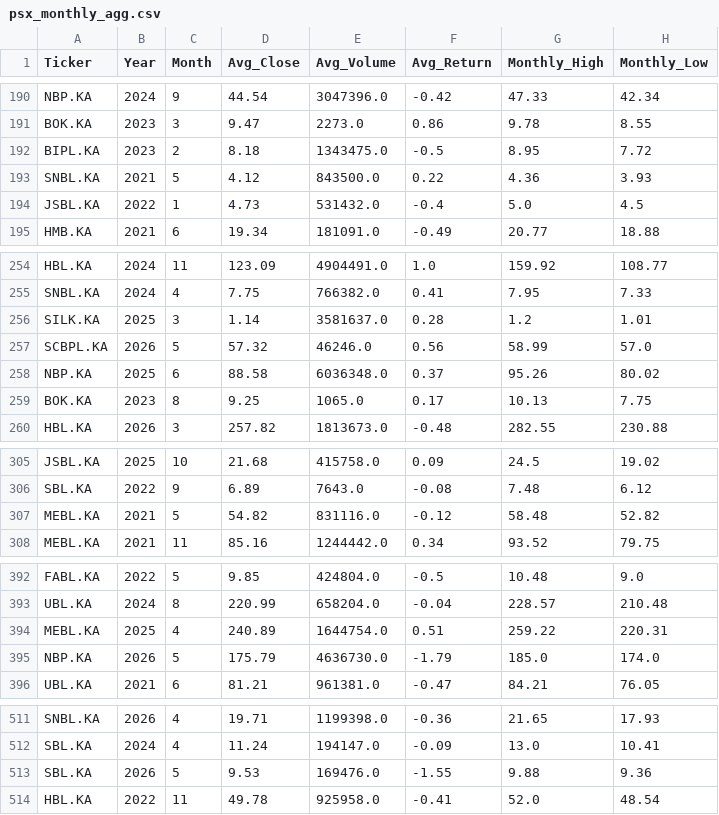
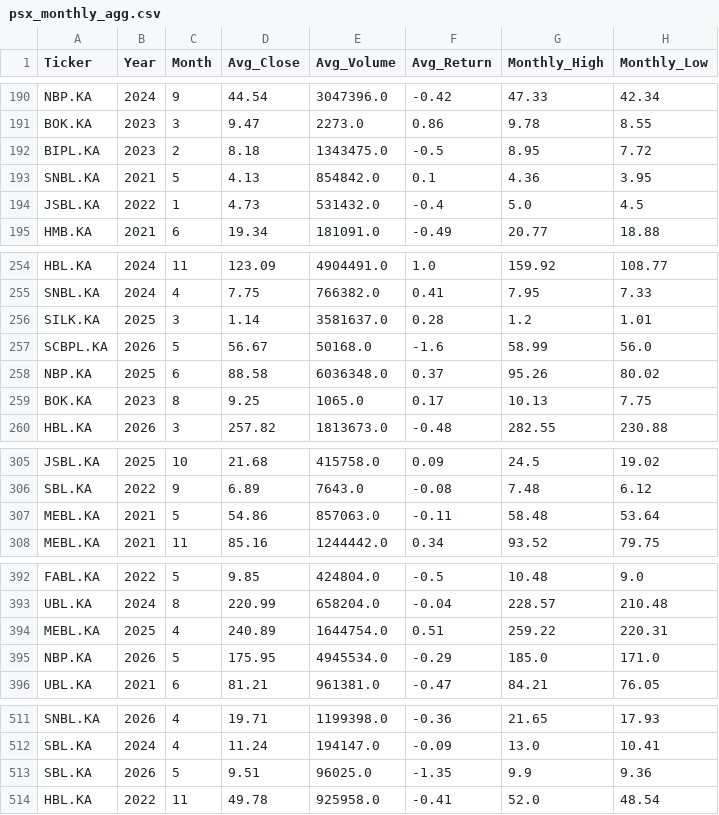
Before and after one commit to maryamasifaziz/Pakistan-Banking-Stock-Analytics, a CSV file: data/processed/psx_monthly_agg.csv, drawn as a sheet; only a part is shown, gaps mark what is left out; the diff covers the shown part only.

```diff
--- a/data/processed/psx_monthly_agg.csv
+++ b/data/processed/psx_monthly_agg.csv
@@ -192,3 +192,3 @@ BOK.KA,2023,3,9.47,2273.0,0.86,9.78,8.55
 BIPL.KA,2023,2,8.18,1343475.0,-0.5,8.95,7.72
-SNBL.KA,2021,5,4.12,843500.0,0.22,4.36,3.93
+SNBL.KA,2021,5,4.13,854842.0,0.1,4.36,3.95
 JSBL.KA,2022,1,4.73,531432.0,-0.4,5.0,4.5
@@ -256,3 +256,3 @@ SNBL.KA,2024,4,7.75,766382.0,0.41,7.95,7.33
 SILK.KA,2025,3,1.14,3581637.0,0.28,1.2,1.01
-SCBPL.KA,2026,5,57.32,46246.0,0.56,58.99,57.0
+SCBPL.KA,2026,5,56.67,50168.0,-1.6,58.99,56.0
 NBP.KA,2025,6,88.58,6036348.0,0.37,95.26,80.02
@@ -306,3 +306,3 @@ JSBL.KA,2025,10,21.68,415758.0,0.09,24.5,19.02
 SBL.KA,2022,9,6.89,7643.0,-0.08,7.48,6.12
-MEBL.KA,2021,5,54.82,831116.0,-0.12,58.48,52.82
+MEBL.KA,2021,5,54.86,857063.0,-0.11,58.48,53.64
 MEBL.KA,2021,11,85.16,1244442.0,0.34,93.52,79.75
@@ -394,3 +394,3 @@ UBL.KA,2024,8,220.99,658204.0,-0.04,228.57,210.48
 MEBL.KA,2025,4,240.89,1644754.0,0.51,259.22,220.31
-NBP.KA,2026,5,175.79,4636730.0,-1.79,185.0,174.0
+NBP.KA,2026,5,175.95,4945534.0,-0.29,185.0,171.0
 UBL.KA,2021,6,81.21,961381.0,-0.47,84.21,76.05
@@ -512,3 +512,3 @@ SNBL.KA,2026,4,19.71,1199398.0,-0.36,21.65,17.93
 SBL.KA,2024,4,11.24,194147.0,-0.09,13.0,10.41
-SBL.KA,2026,5,9.53,169476.0,-1.55,9.88,9.36
+SBL.KA,2026,5,9.51,96025.0,-1.35,9.9,9.36
 HBL.KA,2022,11,49.78,925958.0,-0.41,52.0,48.54
```
Also changed, not shown: 110 edited cells elsewhere in this file, 1 other file.
